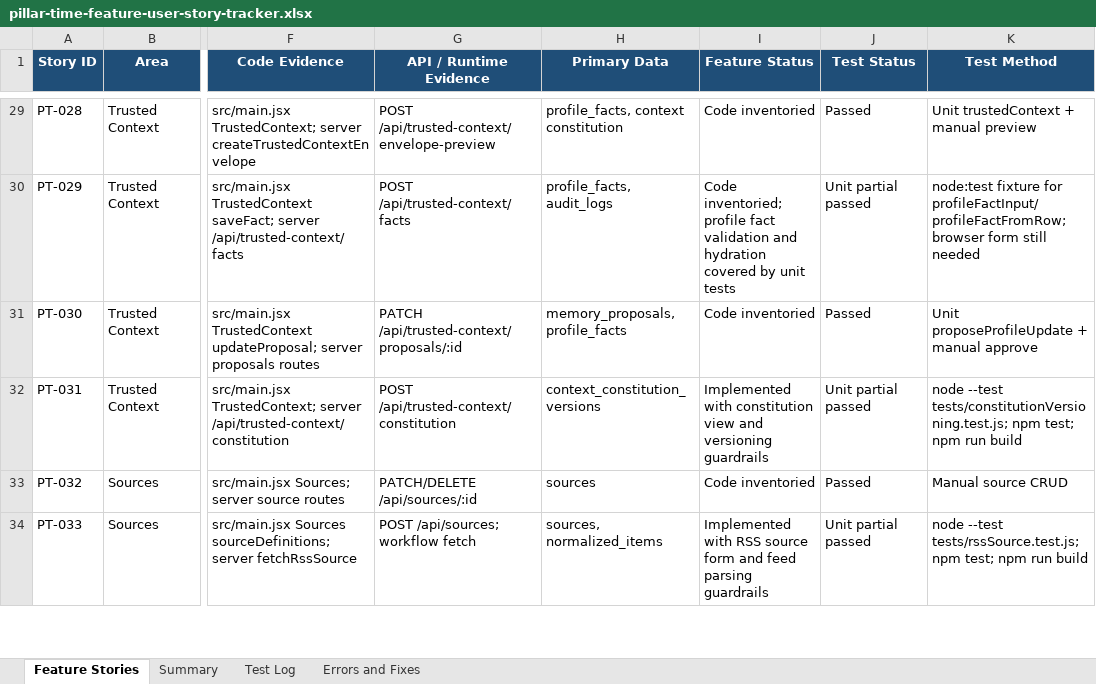
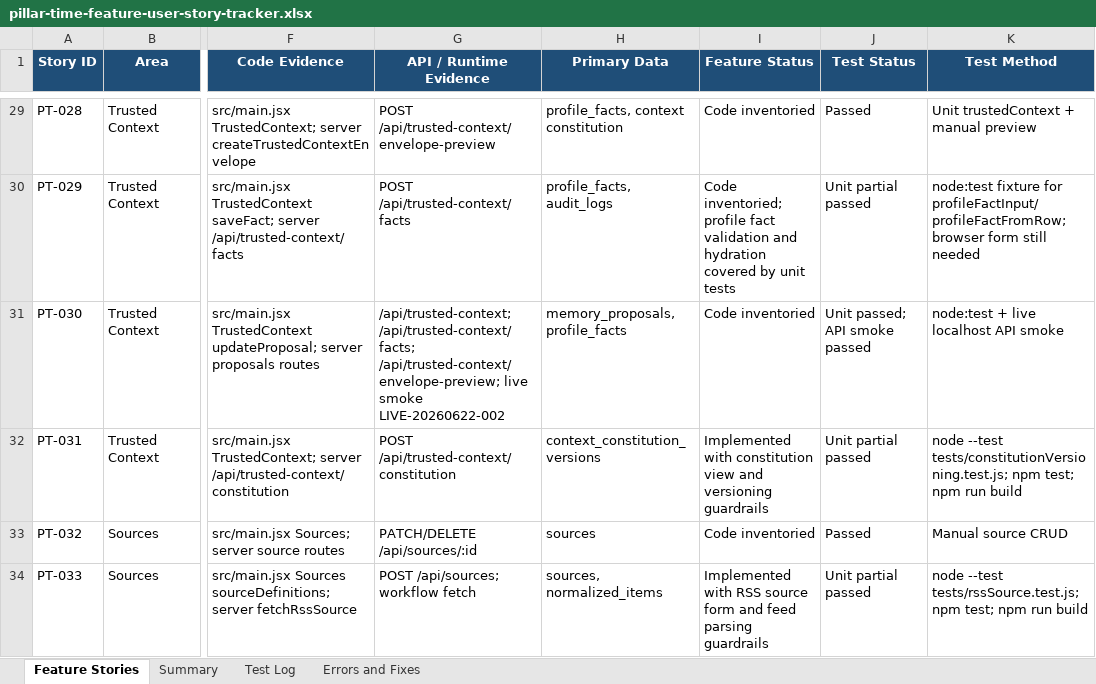
Before and after one commit to Transformation-Agency/pillar-time, an Excel workbook: docs/pillar-time-feature-user-story-tracker.xlsx, sheet Feature Stories, drawn as a sheet; only a part is shown, gaps mark what is left out; values as stored, in another font and other column widths than the file's, no borders; table styles not drawn; the diff names each change by its address in the sheet, - before the commit and + after, or states it on an @@ line.

Commit message:
Fix trusted context validation payload

```diff
--- a/docs/pillar-time-feature-user-story-tracker.xlsx (sheet Feature Stories)
+++ b/docs/pillar-time-feature-user-story-tracker.xlsx (sheet Feature Stories)
-G31 (API / Runtime Evidence): PATCH /api/trusted-context/proposals/:id
+G31 (API / Runtime Evidence): /api/trusted-context; /api/trusted-context/facts; /api/trusted-context/envelope-preview; live smoke LIVE-20260622-002
-J31 (Test Status): Passed
+J31 (Test Status): Unit passed; API smoke passed
-K31 (Test Method): Unit proposeProfileUpdate + manual approve
+K31 (Test Method): node:test + live localhost API smoke
```
Also changed, not shown: sheet Test Log, sheet Errors and Fixes, sheet Summary, 3 other files.
